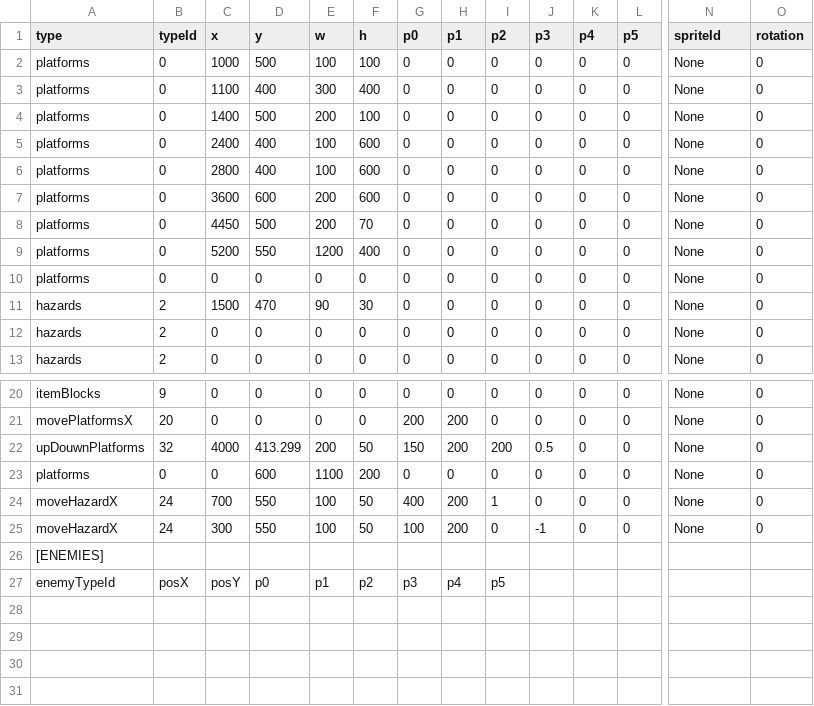
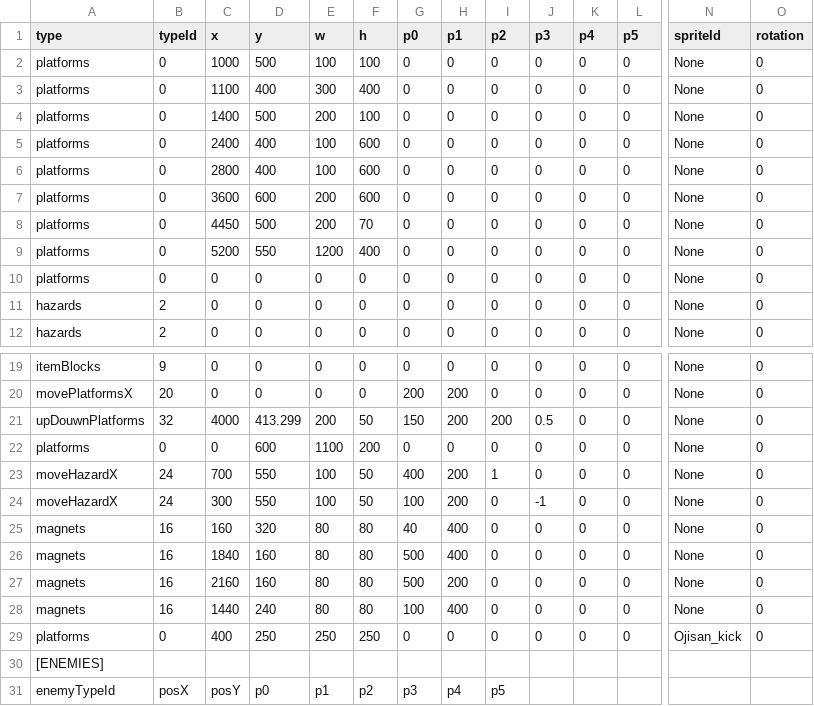
Before and after one commit to tahayuu/2Dgame_1_new, a CSV file: 2Dgame_1/data/stages/stage_editor_output.csv, drawn as a sheet; only a part is shown, gaps mark what is left out; removed rows and columns are numbered as before the commit, all else as after; rows hold the shown columns only; the diff names each change by its address in the sheet, - before the commit and + after, or states it on an @@ line.

```diff
--- a/2Dgame_1/data/stages/stage_editor_output.csv
+++ b/2Dgame_1/data/stages/stage_editor_output.csv
-row 11: hazards | 2 | 1500 | 470 | 90 | 30 | 0 | 0 | 0 | 0 | 0 | 0 | None | 0
+row 25: magnets | 16 | 160 | 320 | 80 | 80 | 40 | 400 | 0 | 0 | 0 | 0 | None | 0
+row 26: magnets | 16 | 1840 | 160 | 80 | 80 | 500 | 400 | 0 | 0 | 0 | 0 | None | 0
+row 27: magnets | 16 | 2160 | 160 | 80 | 80 | 500 | 200 | 0 | 0 | 0 | 0 | None | 0
+row 28: magnets | 16 | 1440 | 240 | 80 | 80 | 100 | 400 | 0 | 0 | 0 | 0 | None | 0
+row 29: platforms | 0 | 400 | 250 | 250 | 250 | 0 | 0 | 0 | 0 | 0 | 0 | Ojisan_kick | 0
```
Also changed, not shown: 2Dgame_1/data/stages/stage_edit_0.csv, 2Dgame_1/data/stages/stage_edit_3.csv, 46 other files.
